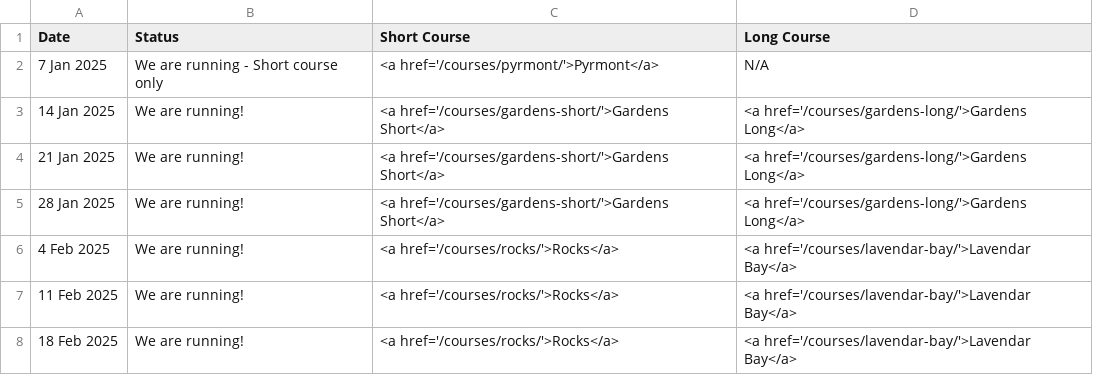
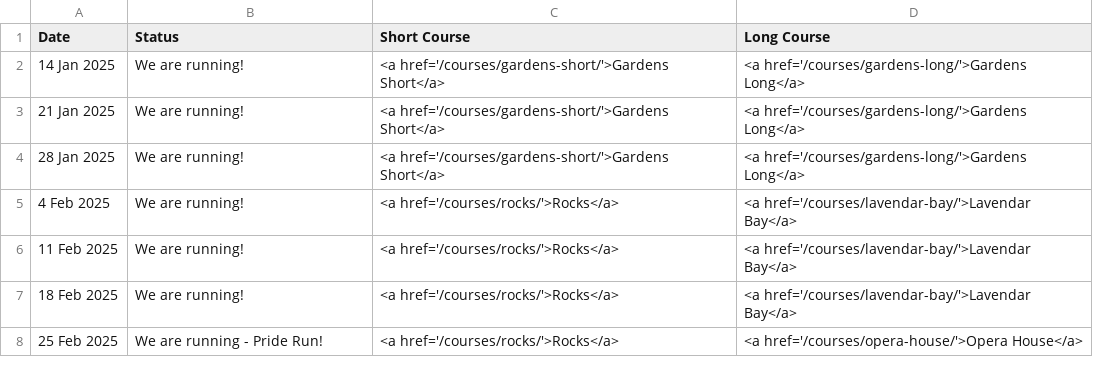
Before and after one commit to rwkura/rwkura.github.io, a CSV file: _data/dates.csv, drawn as a sheet; only a part is shown; the shorter side is filled out with more unchanged rows.

```diff
--- a/_data/dates.csv
+++ b/_data/dates.csv
@@ -1,3 +1,2 @@
 Date,Status,Short Course,Long Course
-7 Jan 2025,We are running - Short course only,<a href='/courses/pyrmont/'>Pyrmont</a>,N/A
 14 Jan 2025,We are running!,<a href='/courses/gardens-short/'>Gardens Short</a>,<a href='/courses/gardens-long/'>Gardens Long</a>
```
